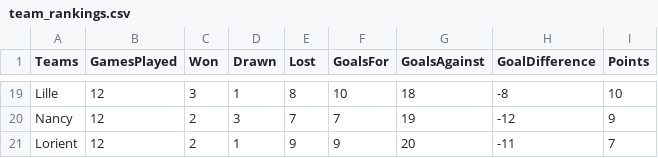
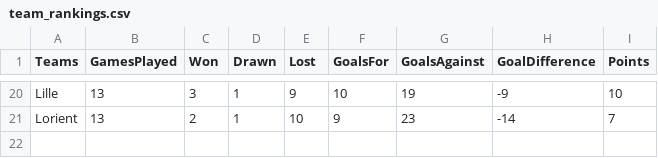
Before and after one commit to adndebanane/zds_bets, a CSV file: 00-datasets/20162017/team_rankings.csv, drawn as a sheet; only a part is shown, gaps mark what is left out; removed rows and columns are numbered as before the commit, all else as after; the diff covers the shown part only; the diff names each change by its address in the sheet, - before the commit and + after, or states it on an @@ line.

```diff
--- a/00-datasets/20162017/team_rankings.csv
+++ b/00-datasets/20162017/team_rankings.csv
-B20 (GamesPlayed): 12
+B20 (GamesPlayed): 13
-E20 (Lost): 8
+E20 (Lost): 9
-G20 (GoalsAgainst): 18
+G20 (GoalsAgainst): 19
-H20 (GoalDifference): -8
+H20 (GoalDifference): -9
-row 20: Nancy | 12 | 2 | 3 | 7 | 7 | 19 | -12 | 9
-B21 (GamesPlayed): 12
+B21 (GamesPlayed): 13
-E21 (Lost): 9
+E21 (Lost): 10
-G21 (GoalsAgainst): 20
+G21 (GoalsAgainst): 23
-H21 (GoalDifference): -11
+H21 (GoalDifference): -14
```
Also changed, not shown: 6 added rows, 5 removed rows and 57 edited cells elsewhere in this file, 00-datasets/20162017/clembets.csv, 00-datasets/20162017/players_bets.csv, 7 other files.
